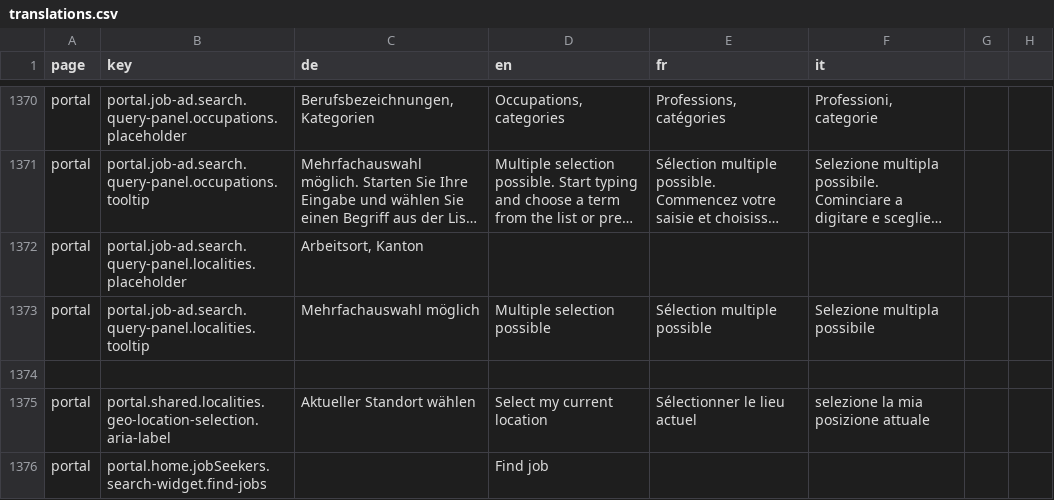
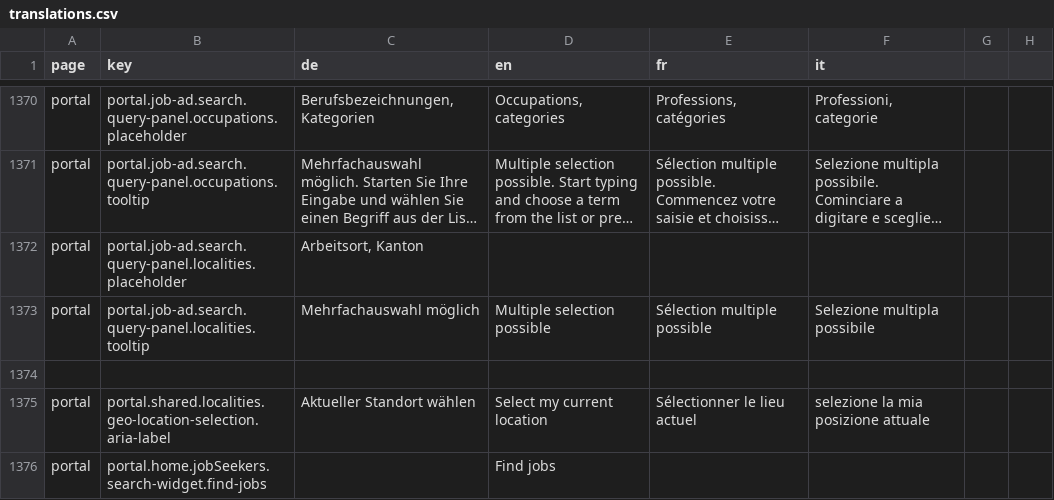
Before and after one commit to FeatureToggleStudy/alv-portal, a CSV file: alv-portal-ui/translations.csv, drawn as a sheet; only a part is shown, gaps mark what is left out; long unchanged cells end in ….

Commit message:
i18n

```diff
--- a/alv-portal-ui/translations.csv
+++ b/alv-portal-ui/translations.csv
@@ -1375,2 +1375,2 @@ portal,portal.job-ad.search.query-panel.localities.tooltip,Mehrfachauswahl mögl
 portal,portal.shared.localities.geo-location-selection.aria-label,Aktueller Standort wählen,Select my current location,Sélectionner le lieu actuel,selezione la mia posizione attuale
-portal,portal.home.jobSeekers.search-widget.find-jobs,,Find job
+portal,portal.home.jobSeekers.search-widget.find-jobs,,Find jobs
```
